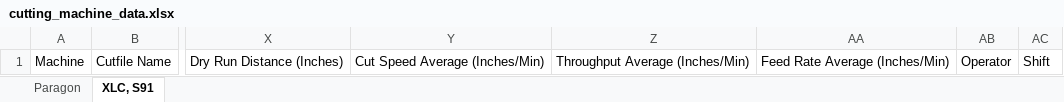
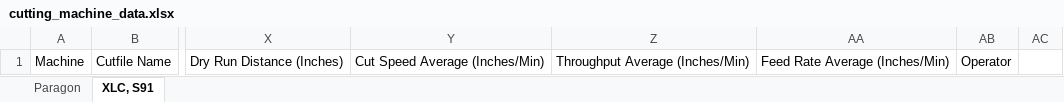
Before and after one commit to MrTuyen/HanesWeb, an Excel workbook: templates/cutting_machine_data.xlsx, sheet XLC, S91, drawn as a sheet; only a part is shown, gaps mark what is left out; values as stored, in another font and other column widths than the file's, no borders; the diff names each change by its address in the sheet, - before the commit and + after, or states it on an @@ line.

```diff
--- a/templates/cutting_machine_data.xlsx (sheet XLC, S91)
+++ b/templates/cutting_machine_data.xlsx (sheet XLC, S91)
-AC1: Shift
+AC1: (empty)
```
Also changed, not shown: sheet Paragon, 6 other files.
